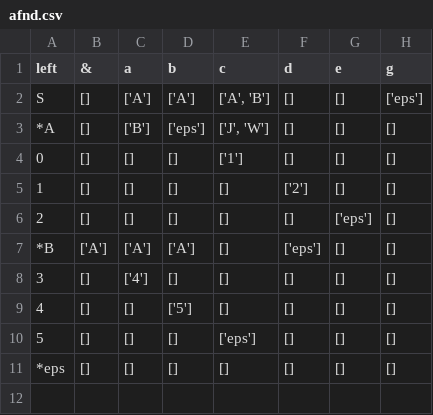
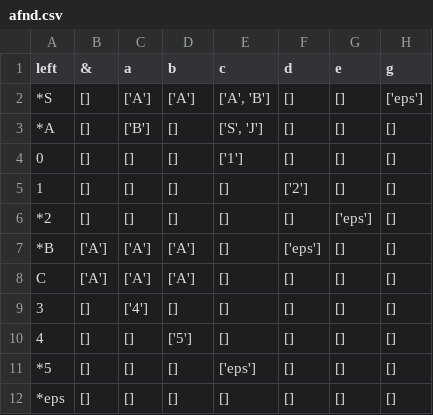
Before and after one commit to Fernando-Magnabosco/gerador_AFD, a CSV file: files/afnd.csv, drawn as a sheet.

```diff
--- a/files/afnd.csv
+++ b/files/afnd.csv
@@ -1,11 +1,12 @@
 left,&,a,b,c,d,e,g
-S,[],['A'],['A'],"['A', 'B']",[],[],['eps']
-*A,[],['B'],['eps'],"['J', 'W']",[],[],[]
+*S,[],['A'],['A'],"['A', 'B']",[],[],['eps']
+*A,[],['B'],[],"['S', 'J']",[],[],[]
 0,[],[],[],['1'],[],[],[]
 1,[],[],[],[],['2'],[],[]
-2,[],[],[],[],[],['eps'],[]
+*2,[],[],[],[],[],['eps'],[]
 *B,['A'],['A'],['A'],[],['eps'],[],[]
+C,['A'],['A'],['A'],[],[],[],[]
 3,[],['4'],[],[],[],[],[]
 4,[],[],['5'],[],[],[],[]
-5,[],[],[],['eps'],[],[],[]
+*5,[],[],[],['eps'],[],[],[]
 *eps,[],[],[],[],[],[],[]
```
Also changed, not shown: files/afd.csv, 3 other files.
